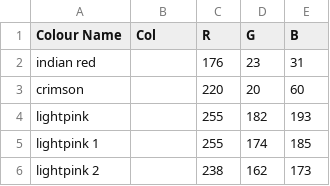
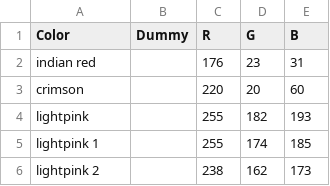
Before and after one commit to pylgrym/basin, a CSV file: src/parser/color.csv, drawn as a sheet; only a part is shown.

```diff
--- a/src/parser/color.csv
+++ b/src/parser/color.csv
@@ -1,2 +1,2 @@
-Colour Name;Col;R;G;B
+Color;Dummy;R;G;B
 indian red;;176;23;31
```
Also changed, not shown: 11 other files.
